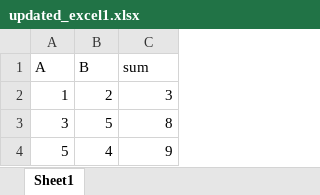
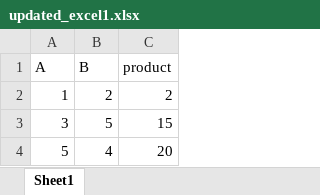
Before and after one commit to arghyadutta/intro-python-r, an Excel workbook: updated_excel1.xlsx, sheet Sheet1, drawn as a sheet; values as stored, in another font and other column widths than the file's, no borders; the diff names each change by its address in the sheet, - before the commit and + after, or states it on an @@ line.

```diff
--- a/updated_excel1.xlsx (sheet Sheet1)
+++ b/updated_excel1.xlsx (sheet Sheet1)
-C1: sum
+C1: product
-C2 (product): 3
+C2 (product): 2
-C3 (product): 8
+C3 (product): 15
-C4 (product): 9
+C4 (product): 20
```
Also changed, not shown: excel2.xlsx, 6 other files.
